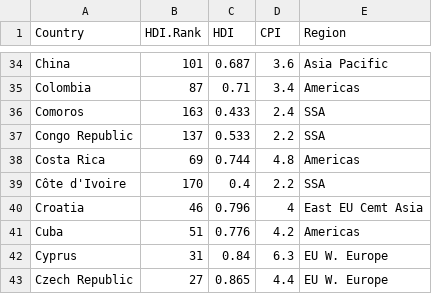
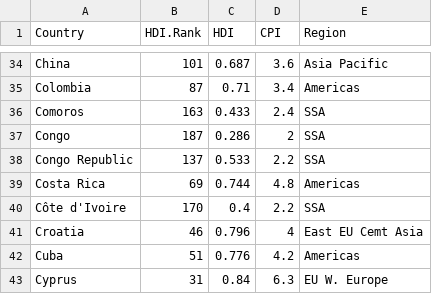
Before and after one commit to Mings1999/MingsFirst, a CSV file: data/EconomistData.csv, drawn as a sheet; only a part is shown, gaps mark what is left out; the shorter side is filled out with more unchanged rows.

```diff
--- a/data/EconomistData.csv
+++ b/data/EconomistData.csv
@@ -36,2 +36,3 @@ Colombia,87,0.71,3.4,Americas
 Comoros,163,0.433,2.4,SSA
+Congo,187,0.286,2,SSA
 Congo  Republic,137,0.533,2.2,SSA
```
Also changed, not shown: 1 other file.
